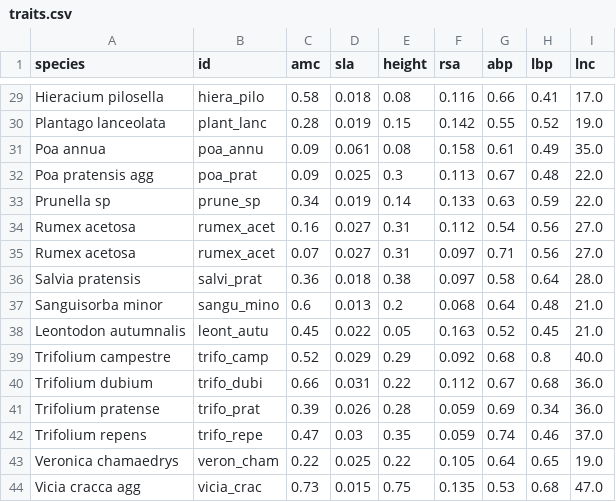
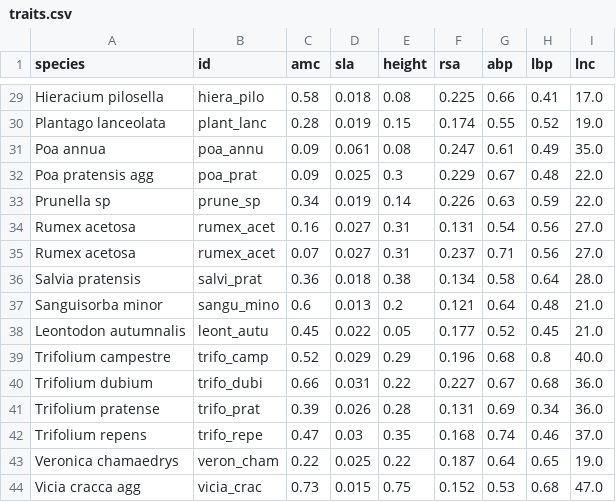
Before and after one commit to FelixNoessler/GrasslandTraitSim.jl, a CSV file: assets/data/input/traits.csv, drawn as a sheet; only a part is shown, gaps mark what is left out; the diff covers the shown part only; the diff names each change by its address in the sheet, - before the commit and + after, or states it on an @@ line.

```diff
--- a/assets/data/input/traits.csv
+++ b/assets/data/input/traits.csv
-F29 (rsa): 0.116
+F29 (rsa): 0.225
-F30 (rsa): 0.142
+F30 (rsa): 0.174
-F31 (rsa): 0.158
+F31 (rsa): 0.247
-F32 (rsa): 0.113
+F32 (rsa): 0.229
-F33 (rsa): 0.133
+F33 (rsa): 0.226
-F34 (rsa): 0.112
+F34 (rsa): 0.131
-F35 (rsa): 0.097
+F35 (rsa): 0.237
-F36 (rsa): 0.097
+F36 (rsa): 0.134
-F37 (rsa): 0.068
+F37 (rsa): 0.121
-F38 (rsa): 0.163
+F38 (rsa): 0.177
-F39 (rsa): 0.092
+F39 (rsa): 0.196
-F40 (rsa): 0.112
+F40 (rsa): 0.227
-F41 (rsa): 0.059
+F41 (rsa): 0.131
-F42 (rsa): 0.059
+F42 (rsa): 0.168
-F43 (rsa): 0.105
+F43 (rsa): 0.187
-F44 (rsa): 0.135
+F44 (rsa): 0.152
```
Also changed, not shown: 27 edited cells elsewhere in this file.
